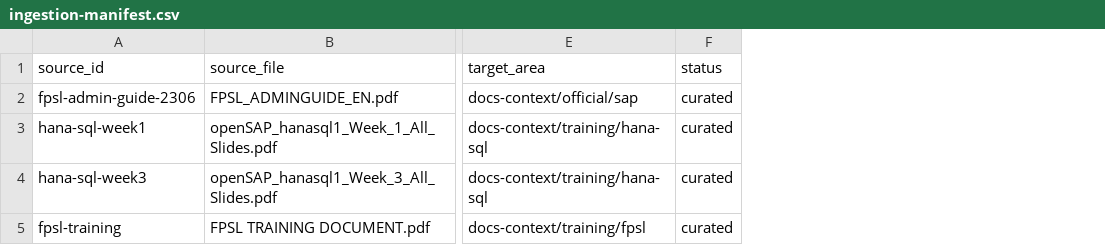
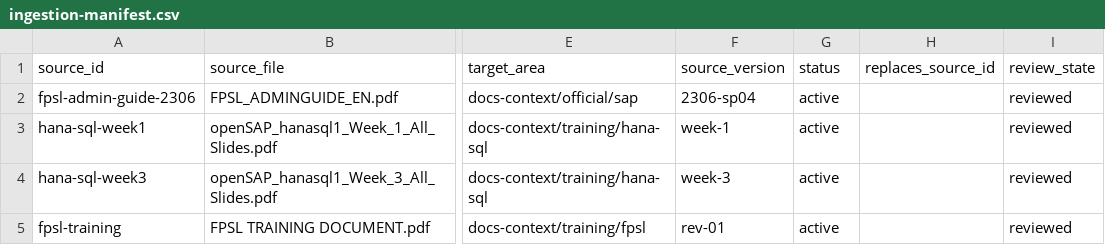
Before and after one commit to TheGuptaSamrat/skill-pack, a CSV file: docs-context/indexes/ingestion-manifest.csv, drawn as a sheet; only a part is shown, gaps mark what is left out; addresses are those after the commit; the diff names each change by its address in the sheet, - before the commit and + after, or states it on an @@ line.

```diff
--- a/docs-context/indexes/ingestion-manifest.csv
+++ b/docs-context/indexes/ingestion-manifest.csv
+column F (source_version), rows 2-5: 2306-sp04 | week-1 | week-3 | rev-01
+column H (replaces_source_id), empty
+column I (review_state), rows 2-5: all reviewed
-G2:G5 (status): curated
+G2:G5 (status): active
```
Also changed, not shown: 48 other files.
